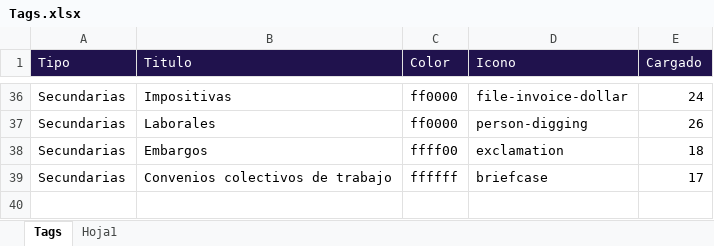
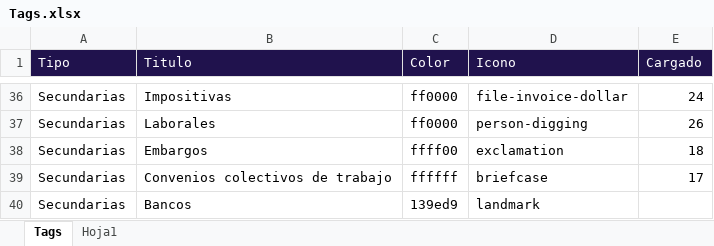
Before and after one commit to abustosp/Tagger-for-flarum, an Excel workbook: Tags.xlsx, sheet Tags, drawn as a sheet; only a part is shown, gaps mark what is left out; values as stored, in another font and other column widths than the file's, no borders; the diff names each change by its address in the sheet, - before the commit and + after, or states it on an @@ line.

Commit message:
Add banks Tags

```diff
--- a/Tags.xlsx (sheet Tags)
+++ b/Tags.xlsx (sheet Tags)
+row 40: Secundarias | Bancos | 139ed9 | landmark
```
